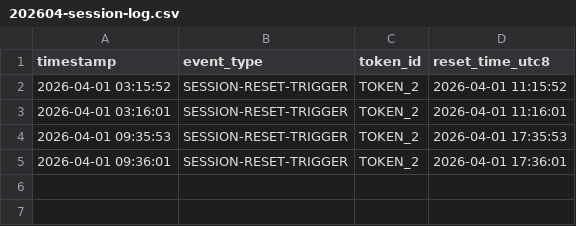
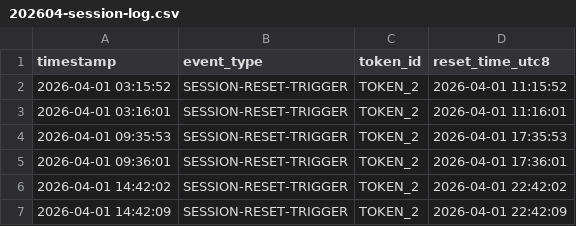
Before and after one commit to andrewallen/claude-daily-check-in, a CSV file: logs/202604-session-log.csv, drawn as a sheet.

```diff
--- a/logs/202604-session-log.csv
+++ b/logs/202604-session-log.csv
@@ -5 +5,3 @@ timestamp,event_type,token_id,reset_time_utc8
 2026-04-01 09:36:01,SESSION-RESET-TRIGGER,TOKEN_2,2026-04-01 17:36:01
+2026-04-01 14:42:02,SESSION-RESET-TRIGGER,TOKEN_2,2026-04-01 22:42:02
+2026-04-01 14:42:09,SESSION-RESET-TRIGGER,TOKEN_2,2026-04-01 22:42:09
```
